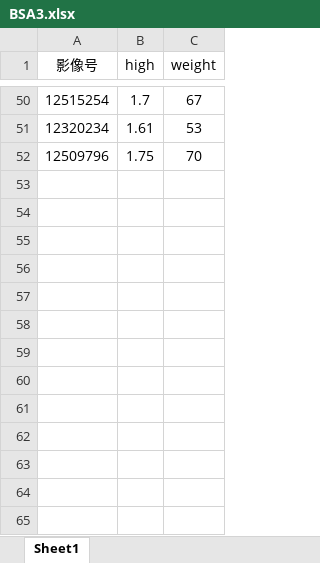
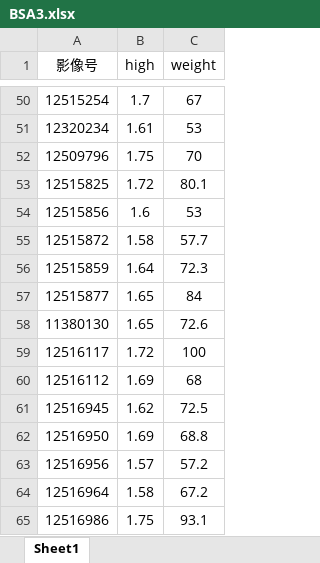
Before and after one commit to chdong333/RARVproject, an Excel workbook: BSA3.xlsx, sheet Sheet1, drawn as a sheet; only a part is shown, gaps mark what is left out; values as stored, in another font and other column widths than the file's, no borders; the diff names each change by its address in the sheet, - before the commit and + after, or states it on an @@ line.

```diff
--- a/BSA3.xlsx (sheet Sheet1)
+++ b/BSA3.xlsx (sheet Sheet1)
+row 53: 12515825 | 1.72 | 80.1
+row 54: 12515856 | 1.6 | 53
+row 55: 12515872 | 1.58 | 57.7
+row 56: 12515859 | 1.64 | 72.3
+row 57: 12515877 | 1.65 | 84
+row 58: 11380130 | 1.65 | 72.6
+row 59: 12516117 | 1.72 | 100
+row 60: 12516112 | 1.69 | 68
+row 61: 12516945 | 1.62 | 72.5
+row 62: 12516950 | 1.69 | 68.8
+row 63: 12516956 | 1.57 | 57.2
+row 64: 12516964 | 1.58 | 67.2
+row 65: 12516986 | 1.75 | 93.1
```
Also changed, not shown: ex3.xlsx, 基本信息1.xlsx, 3 other files.
